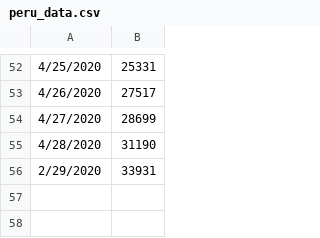
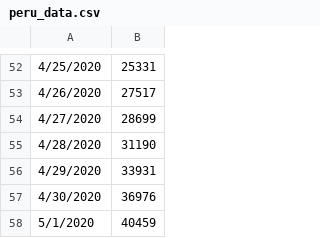
Before and after one commit to krmnino/COVID19_DataTool, a CSV file: peru_data.csv, drawn as a sheet; only a part is shown, gaps mark what is left out.

Commit message:
updated USA and Peru data May1

```diff
--- a/peru_data.csv
+++ b/peru_data.csv
@@ -55,2 +55,4 @@
 4/28/2020,31190
-2/29/2020,33931
+4/29/2020,33931
+4/30/2020,36976
+5/1/2020,40459
```
Also changed, not shown: usa_data.csv.
